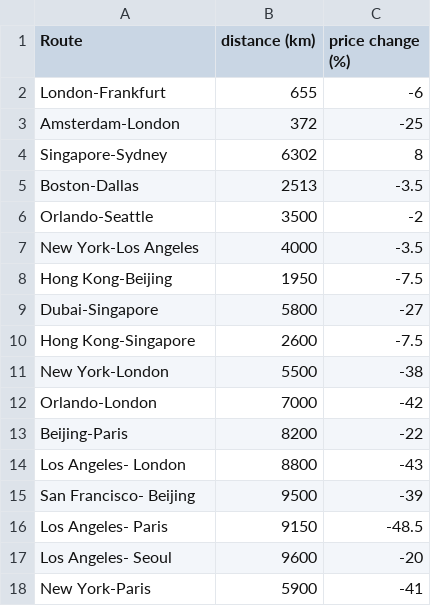
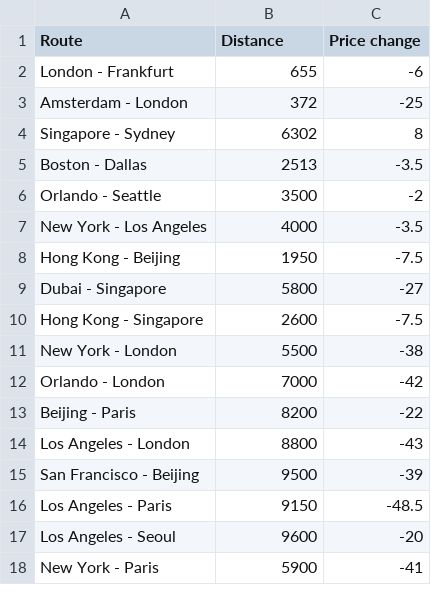
Before and after one commit to shreshthmohan/data-viz-d3, a CSV file: src/charts/fan/data.csv, drawn as a sheet.

Commit message:
fan: tooltip, value formats

```diff
--- a/src/charts/fan/data.csv
+++ b/src/charts/fan/data.csv
@@ -1,18 +1,18 @@
-Route,distance (km),price change (%)
-London-Frankfurt,655,-6
-Amsterdam-London,372,-25
-Singapore-Sydney,6302,8
-Boston-Dallas,2513,-3.5
-Orlando-Seattle,3500,-2
-New York-Los Angeles,4000,-3.5
-Hong Kong-Beijing,1950,-7.5
-Dubai-Singapore,5800,-27
-Hong Kong-Singapore,2600,-7.5
-New York-London,5500,-38
-Orlando-London,7000,-42
-Beijing-Paris,8200,-22
-Los Angeles- London,8800,-43
-San Francisco- Beijing,9500,-39
-Los Angeles- Paris,9150,-48.5
-Los Angeles- Seoul,9600,-20
-New York-Paris,5900,-41
+Route,Distance,Price change
+London - Frankfurt,655,-6
+Amsterdam - London,372,-25
+Singapore - Sydney,6302,8
+Boston - Dallas,2513,-3.5
+Orlando - Seattle,3500,-2
+New York - Los Angeles,4000,-3.5
+Hong Kong - Beijing,1950,-7.5
+Dubai - Singapore,5800,-27
+Hong Kong - Singapore,2600,-7.5
+New York - London,5500,-38
+Orlando - London,7000,-42
+Beijing - Paris,8200,-22
+Los Angeles - London,8800,-43
+San Francisco - Beijing,9500,-39
+Los Angeles - Paris,9150,-48.5
+Los Angeles - Seoul,9600,-20
+New York - Paris,5900,-41
```
Also changed, not shown: 3 other files.
